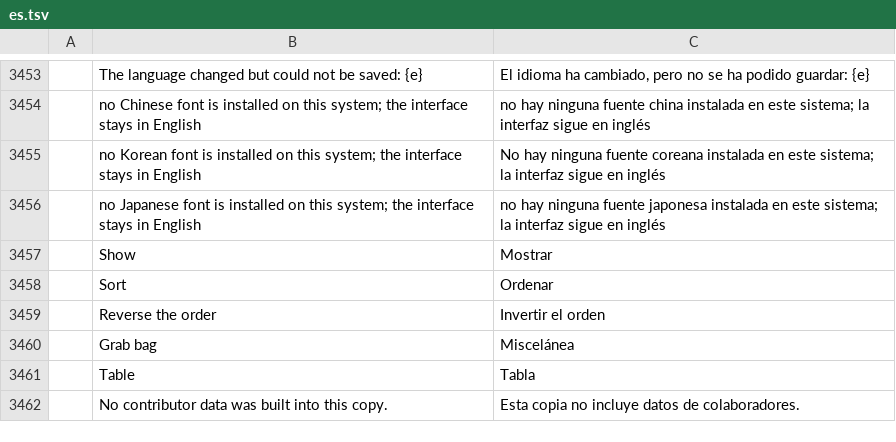
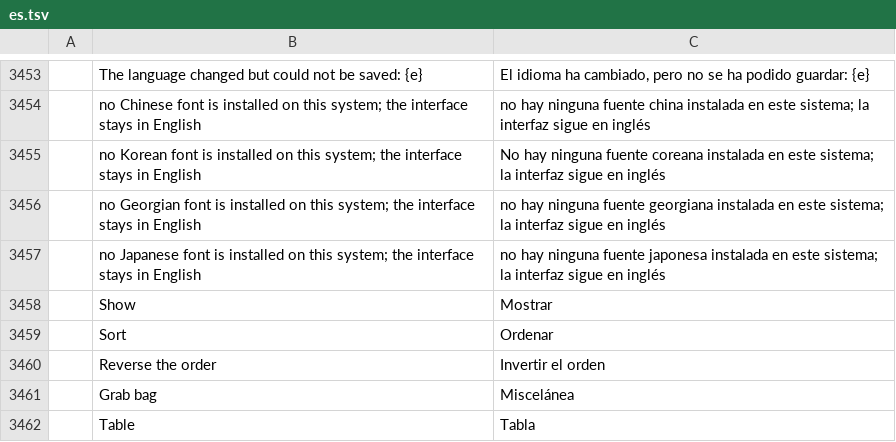
Before and after one commit to devius/filmcraft, a TSV file: crates/ui-egui/src/i18n/es.tsv, drawn as a sheet; only a part is shown, gaps mark what is left out; the shorter side is filled out with more unchanged rows; the diff names each change by its address in the sheet, - before the commit and + after, or states it on an @@ line.

```diff
--- a/crates/ui-egui/src/i18n/es.tsv
+++ b/crates/ui-egui/src/i18n/es.tsv
+row 3456:  | no Georgian font is installed on this system; the interface stays in English | no hay ninguna fuente georgiana instalada en este sistema; la interfaz sigue en inglés
```
Also changed, not shown: crates/ui-egui/src/i18n/de.tsv, crates/ui-egui/src/i18n/fr.tsv, 13 other files.
